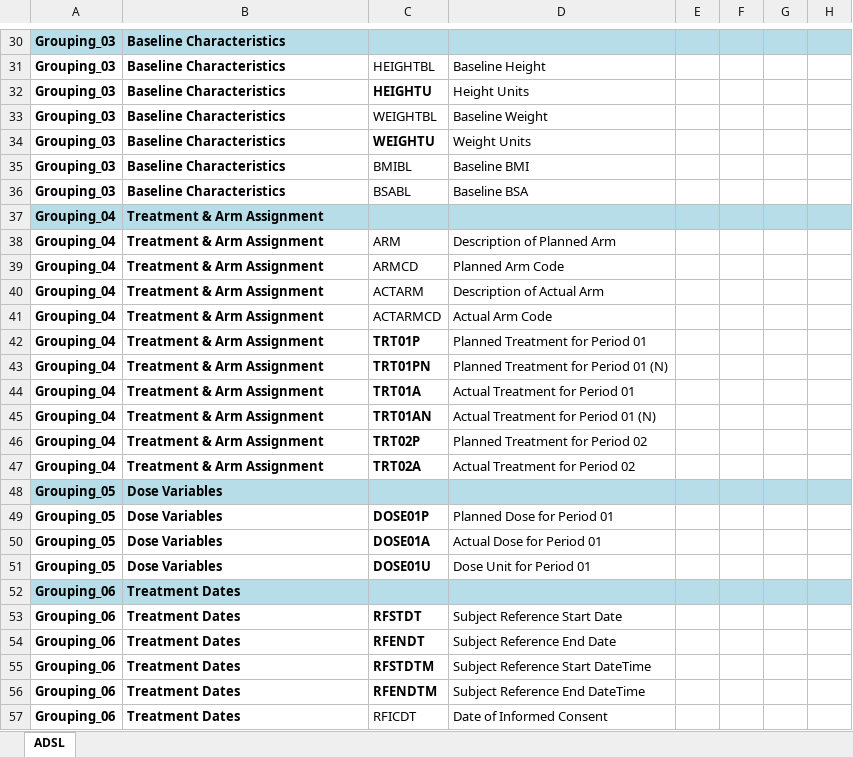
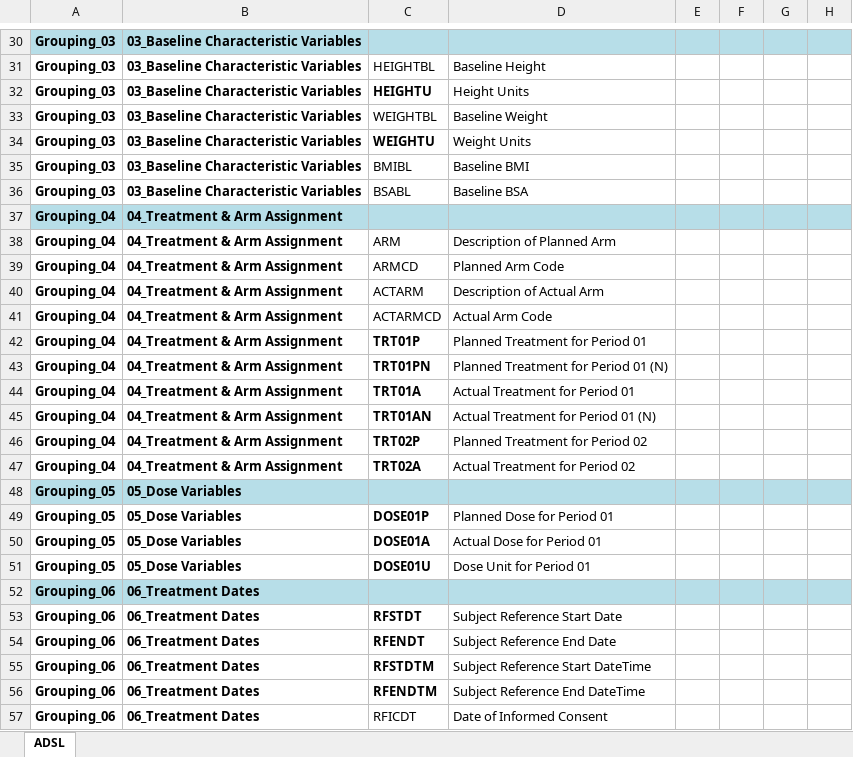
Before and after one commit to grprakasam/adam-ai, an Excel workbook: Context/ADAMRules/VariablesMapping.xlsx, sheet ADSL, drawn as a sheet; only a part is shown, gaps mark what is left out; values as stored, in another font and other column widths than the file's, no borders; the diff covers the shown part only; the diff names each change by its address in the sheet, - before the commit and + after, or states it on an @@ line.

```diff
--- a/Context/ADAMRules/VariablesMapping.xlsx (sheet ADSL)
+++ b/Context/ADAMRules/VariablesMapping.xlsx (sheet ADSL)
-B30:B36: Baseline Characteristics
+B30:B36: 03_Baseline Characteristic Variables
-B37:B47: Treatment & Arm Assignment
+B37:B47: 04_Treatment & Arm Assignment
-B48:B51: Dose Variables
+B48:B51: 05_Dose Variables
-B52:B57: Treatment Dates
+B52:B57: 06_Treatment Dates
```
Also changed, not shown: 69 edited cells elsewhere in this sheet, 23 other files.
